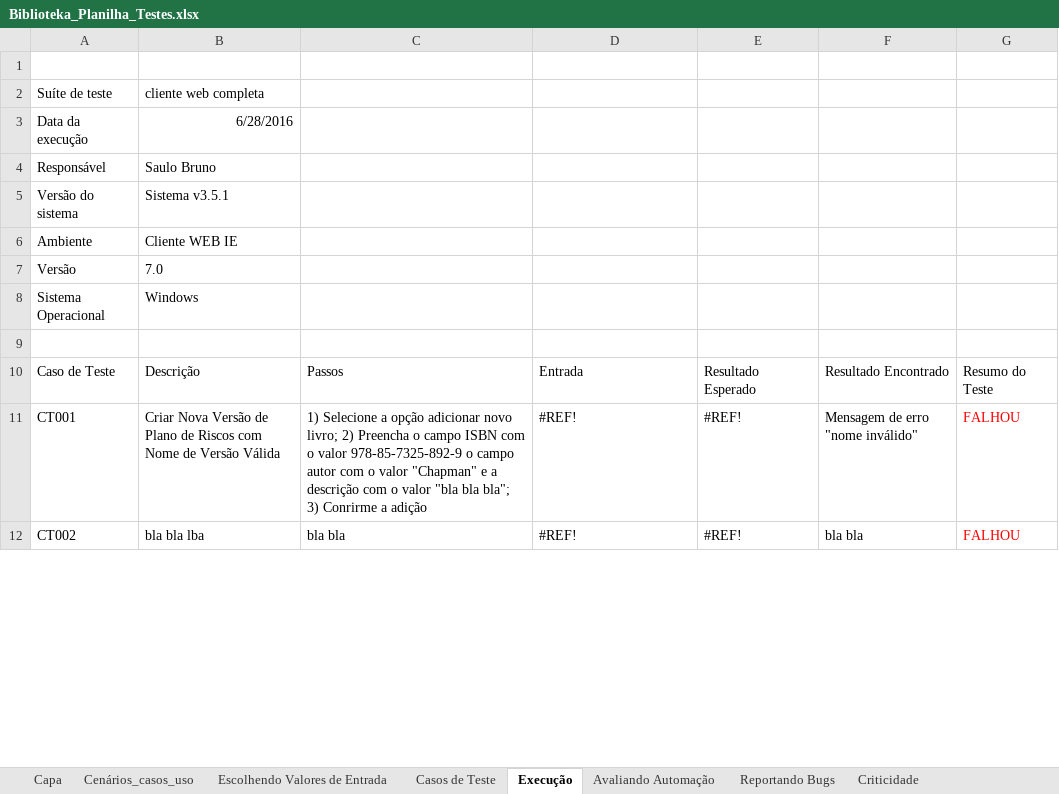
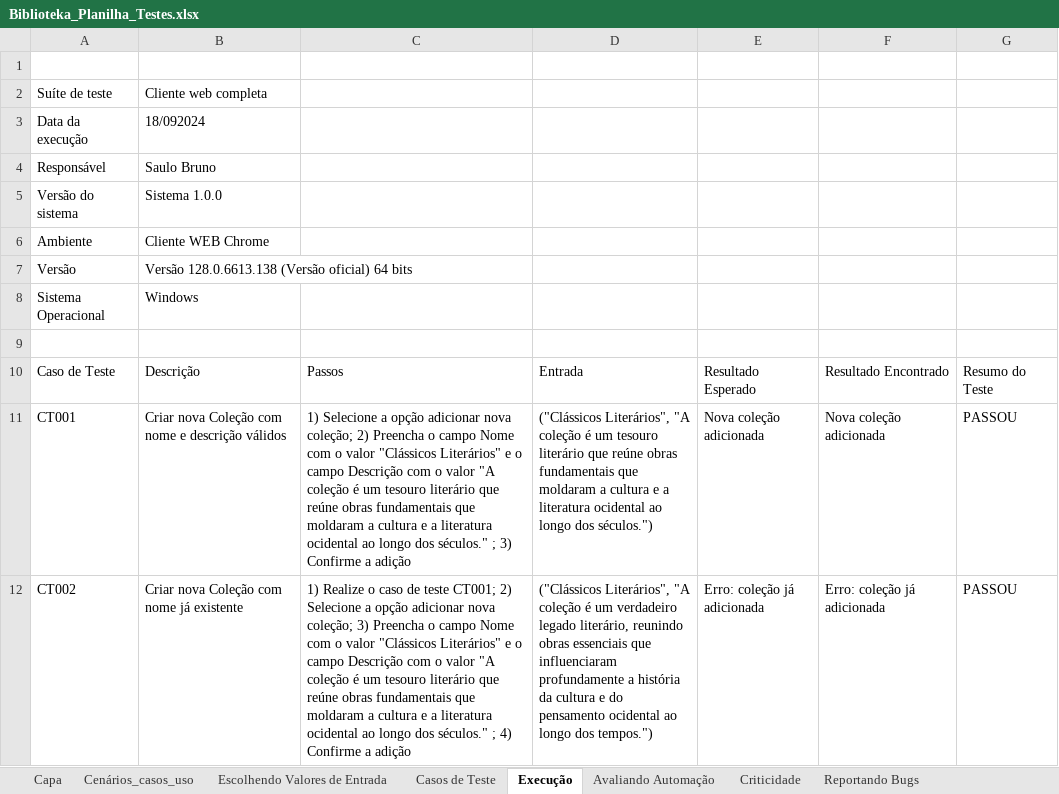
Before and after one commit to SauloBrunoS/TestesDeSistema, an Excel workbook: Biblioteka_Planilha_Testes.xlsx, sheet Execução, drawn as a sheet; only a part is shown; values as stored, in another font and other column widths than the file's, no borders; charts and pictures not drawn; the diff covers the shown part only; the diff names each change by its address in the sheet, - before the commit and + after, or states it on an @@ line.

```diff
--- a/Biblioteka_Planilha_Testes.xlsx (sheet Execução)
+++ b/Biblioteka_Planilha_Testes.xlsx (sheet Execução)
@@ sheet tab order changed: Capa | Cenários_casos_uso | Escolhendo Valores de Entrada | Casos de Teste | Execução | Avaliando Automação | Criticidade | Reportando Bugs @@
-B2: cliente web completa
+B2: Cliente web completa
-B3: 6/28/2016
+B3: 18/092024
-B5: Sistema v3.5.1
+B5: Sistema 1.0.0
-B6: Cliente WEB IE
+B6: Cliente WEB Chrome
-B7: 7.0
+B7: Versão 128.0.6613.138 (Versão oficial) 64 bits
-B11: Criar Nova Versão de Plano de Riscos com Nome de Versão Válida
+B11: Criar nova Coleção com nome e descrição válidos
-C11: …opção adicionar novo livro; 2) Preencha o campo ISBN com o valor 978-85-7325-892-9 o campo autor com o valor "Chapman" e a descrição com o valor "bla bla bla"; 3) Conrirme a adição
+C11: …opção adicionar nova coleção; 2) Preencha o campo Nome com o valor "Clássicos Literários" e o campo Descrição com o valor "A coleção é um tesouro literário que reúne obras fundamentais que moldaram a cultura e a literatura ocidental ao longo dos séculos." ; 3) Confirme a adição
-D11: #REF!
+D11: ("Clássicos Literários", "A coleção é um tesouro literário que reúne obras fundamentais que moldaram a cultura e a literatura ocidental ao longo dos séculos.")
-E11: #REF!
+E11: Nova coleção adicionada
-F11: Mensagem de erro "nome inválido"
+F11: Nova coleção adicionada
-G11:G12: FALHOU
+G11:G12: PASSOU
-G11:G12 text colour: #FF0000
+G11:G12 text colour: black
-B12: bla bla lba
+B12: Criar nova Coleção com nome já existente
-C12: bla bla
+C12: 1) Realize o caso de teste CT001; 2) Selecione a opção adicionar nova coleção; 3) Preencha o campo Nome com o valor "Clássicos Literários" e o campo Descrição com o valor "A coleção é um tesouro literário que reúne obras fundamentais que moldaram a cultura e a literatura ocidental ao longo dos séculos." ; 4) Confirme a adição
-D12: #REF!
+D12: ("Clássicos Literários", "A coleção é um verdadeiro legado literário, reunindo obras essenciais que influenciaram profundamente a história da cultura e do pensamento ocidental ao longo dos tempos.")
-E12: #REF!
+E12: Erro: coleção já adicionada
-F12: bla bla
+F12: Erro: coleção já adicionada
```
Also changed, not shown: 102 added rows and 5 edited cells elsewhere in this sheet, sheet Casos de Teste, sheet Reportando Bugs, sheet Escolhendo Valores de Entrada, sheet Cenários_casos_uso, formulas that keep their value, 1 other file.
